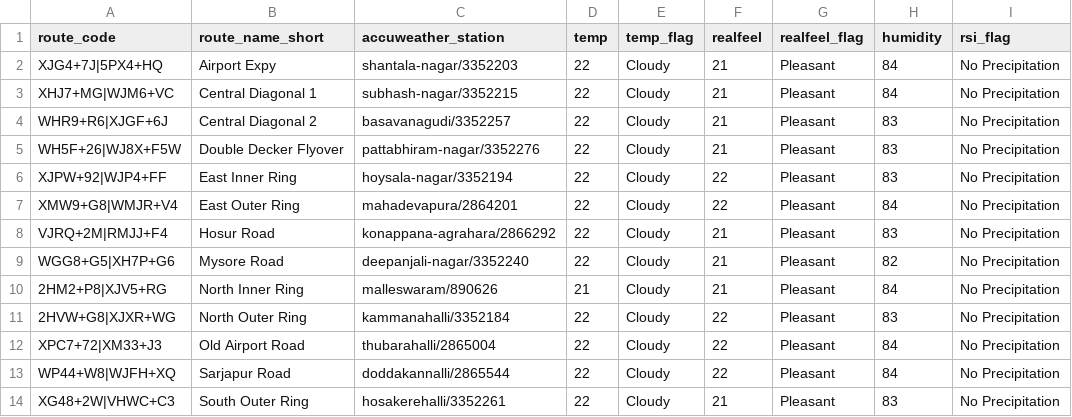
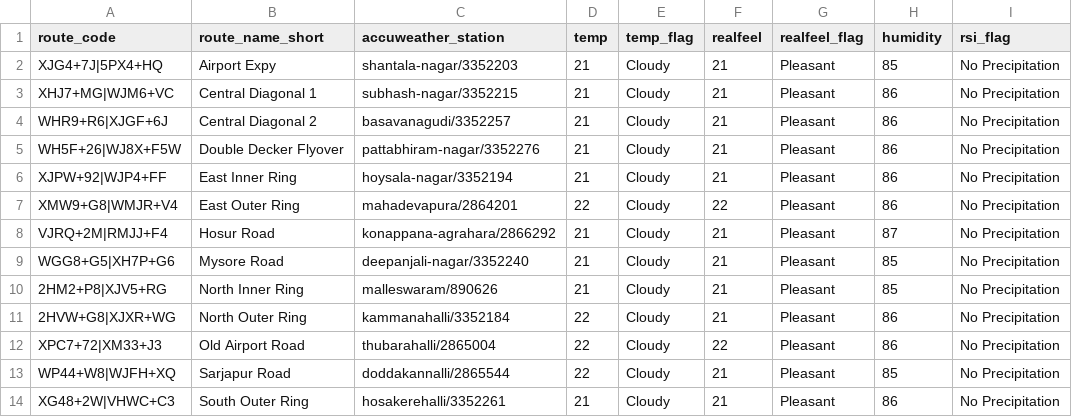
Before and after one commit to thecont1/traffic-monitor-lizard, a CSV file: data/csv-weather-snapshot.csv, drawn as a sheet; only a part is shown; the diff names each change by its address in the sheet, - before the commit and + after, or states it on an @@ line.

```diff
--- a/data/csv-weather-snapshot.csv
+++ b/data/csv-weather-snapshot.csv
-D2:D6 (temp): 22
+D2:D6 (temp): 21
-H2 (humidity): 84
+H2 (humidity): 85
-H3 (humidity): 84
+H3 (humidity): 86
-H4:H6 (humidity): 83
+H4:H6 (humidity): 86
-F6 (realfeel): 22
+F6 (realfeel): 21
-H7 (humidity): 84
+H7 (humidity): 86
-D8:D9 (temp): 22
+D8:D9 (temp): 21
-H8 (humidity): 83
+H8 (humidity): 87
-H9 (humidity): 82
+H9 (humidity): 85
-H10 (humidity): 84
+H10 (humidity): 85
-F11 (realfeel): 22
+F11 (realfeel): 21
-H11 (humidity): 83
+H11 (humidity): 86
-H12 (humidity): 84
+H12 (humidity): 86
-F13 (realfeel): 22
+F13 (realfeel): 21
-H13 (humidity): 84
+H13 (humidity): 85
-D14 (temp): 22
+D14 (temp): 21
-H14 (humidity): 83
+H14 (humidity): 86
```
Also changed, not shown: 2 other files.
